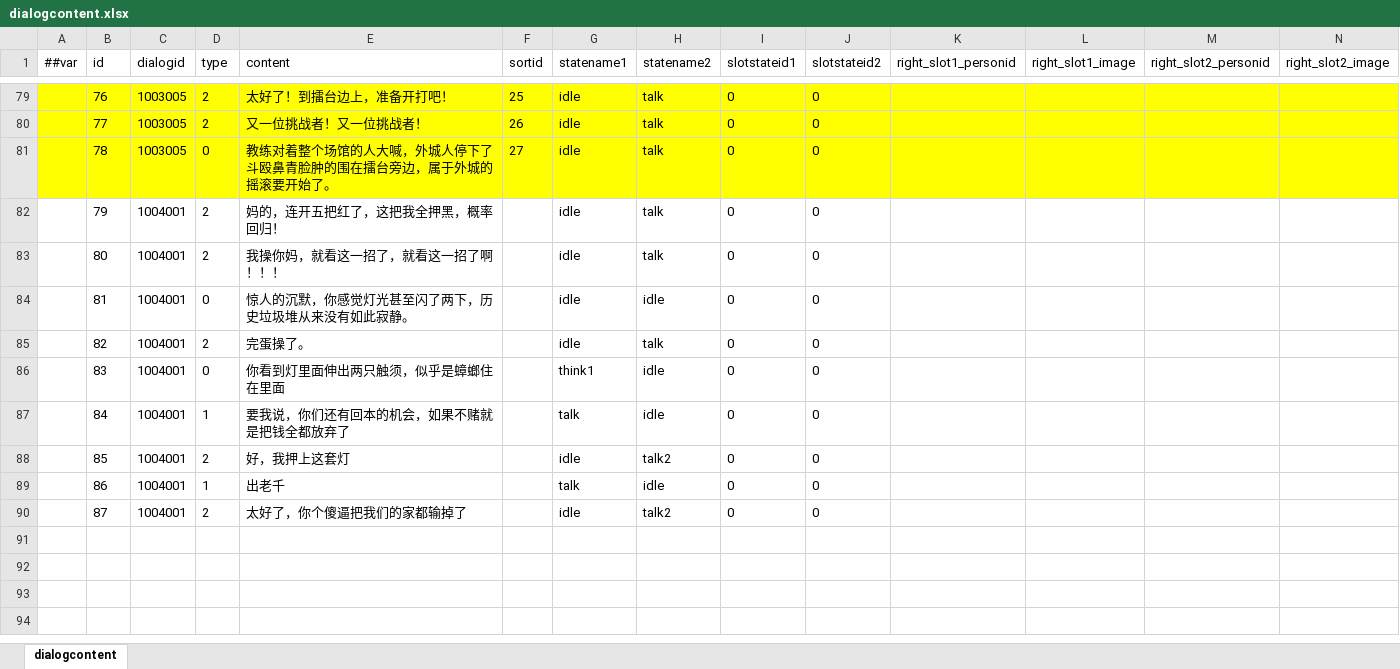
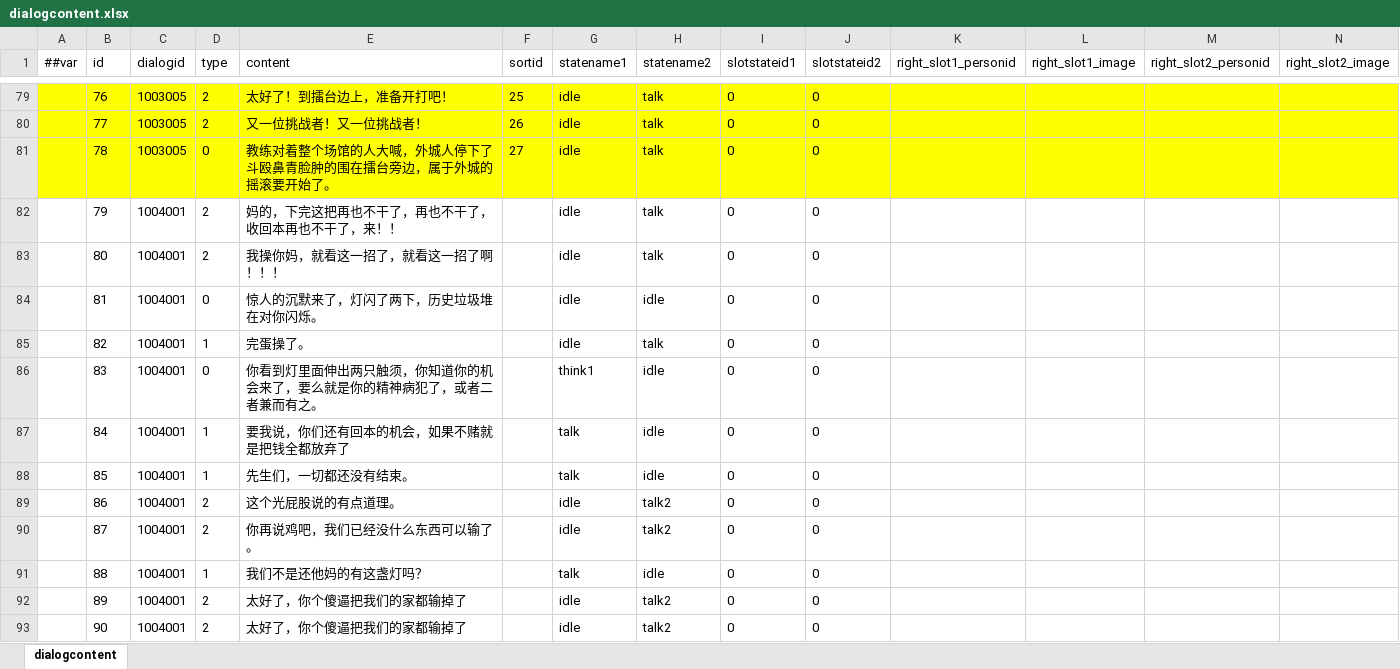
Before and after one commit to SaluteBEE/Hippo-s-Epic, an Excel workbook: DataTables/Datas/dialogcontent.xlsx, sheet dialogcontent, drawn as a sheet; only a part is shown, gaps mark what is left out; values as stored, in another font and other column widths than the file's, no borders; rows hold the shown columns only; the diff names each change by its address in the sheet, - before the commit and + after, or states it on an @@ line.

```diff
--- a/DataTables/Datas/dialogcontent.xlsx (sheet dialogcontent)
+++ b/DataTables/Datas/dialogcontent.xlsx (sheet dialogcontent)
-E82 (content): 妈的，连开五把红了，这把我全押黑，概率回归！
+E82 (content): 妈的，下完这把再也不干了，再也不干了，收回本再也不干了，来！！
-E84 (content): 惊人的沉默，你感觉灯光甚至闪了两下，历史垃圾堆从来没有如此寂静。
+E84 (content): 惊人的沉默来了，灯闪了两下，历史垃圾堆在对你闪烁。
-D85 (type): 2
+D85 (type): 1
-E86 (content): 你看到灯里面伸出两只触须，似乎是蟑螂住在里面
+E86 (content): 你看到灯里面伸出两只触须，你知道你的机会来了，要么就是你的精神病犯了，或者二者兼而有之。
-D88 (type): 2
+D88 (type): 1
-E88 (content): 好，我押上这套灯
+E88 (content): 先生们，一切都还没有结束。
-G88 (statename1): idle
+G88 (statename1): talk
-H88 (statename2): talk2
+H88 (statename2): idle
-D89 (type): 1
+D89 (type): 2
-E89 (content): 出老千
+E89 (content): 这个光屁股说的有点道理。
-G89 (statename1): talk
+G89 (statename1): idle
-H89 (statename2): idle
+H89 (statename2): talk2
-E90 (content): 太好了，你个傻逼把我们的家都输掉了
+E90 (content): 你再说鸡吧，我们已经没什么东西可以输了。
+row 91:  | 88 | 1004001 | 1 | 我们不是还他妈的有这盏灯吗？ |  | talk | idle | 0 | 0
+row 92:  | 89 | 1004001 | 2 | 太好了，你个傻逼把我们的家都输掉了 |  | idle | talk2 | 0 | 0
+row 93:  | 90 | 1004001 | 2 | 太好了，你个傻逼把我们的家都输掉了 |  | idle | talk2 | 0 | 0
```
Also changed, not shown: DataTables/Datas/dialog.xlsx, DataTables/Datas/item.xlsx, 9 other files.
